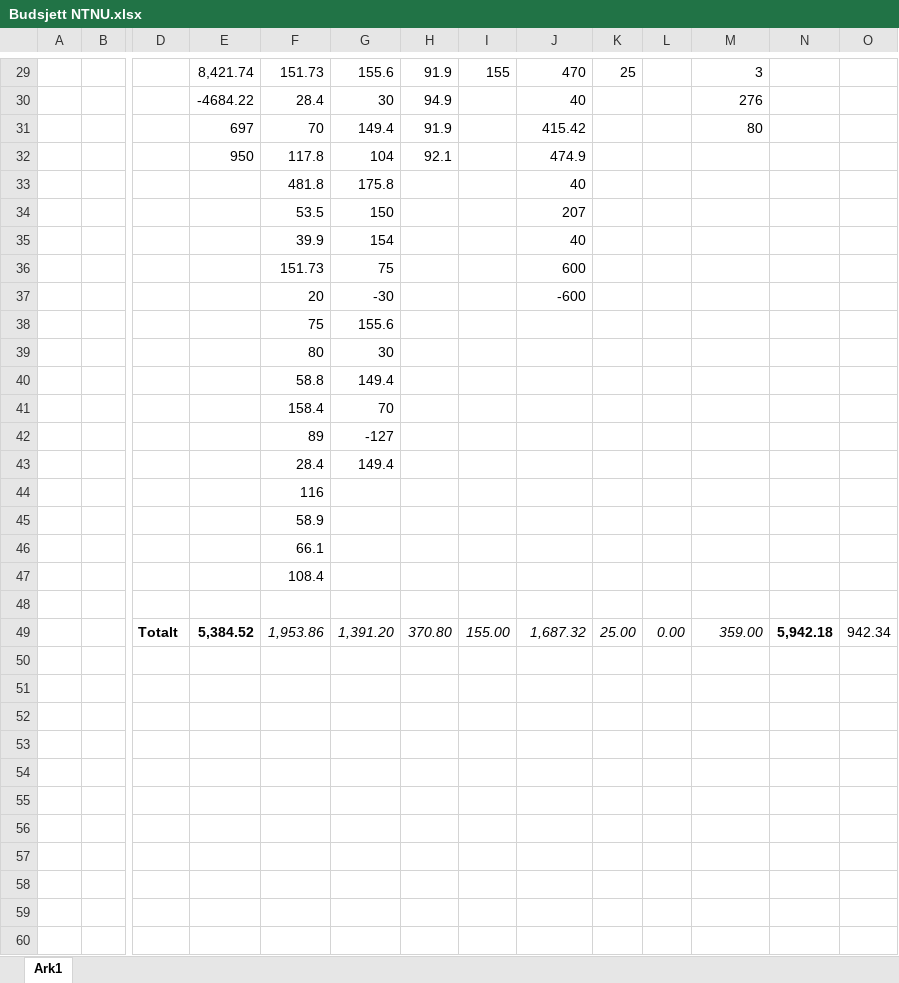
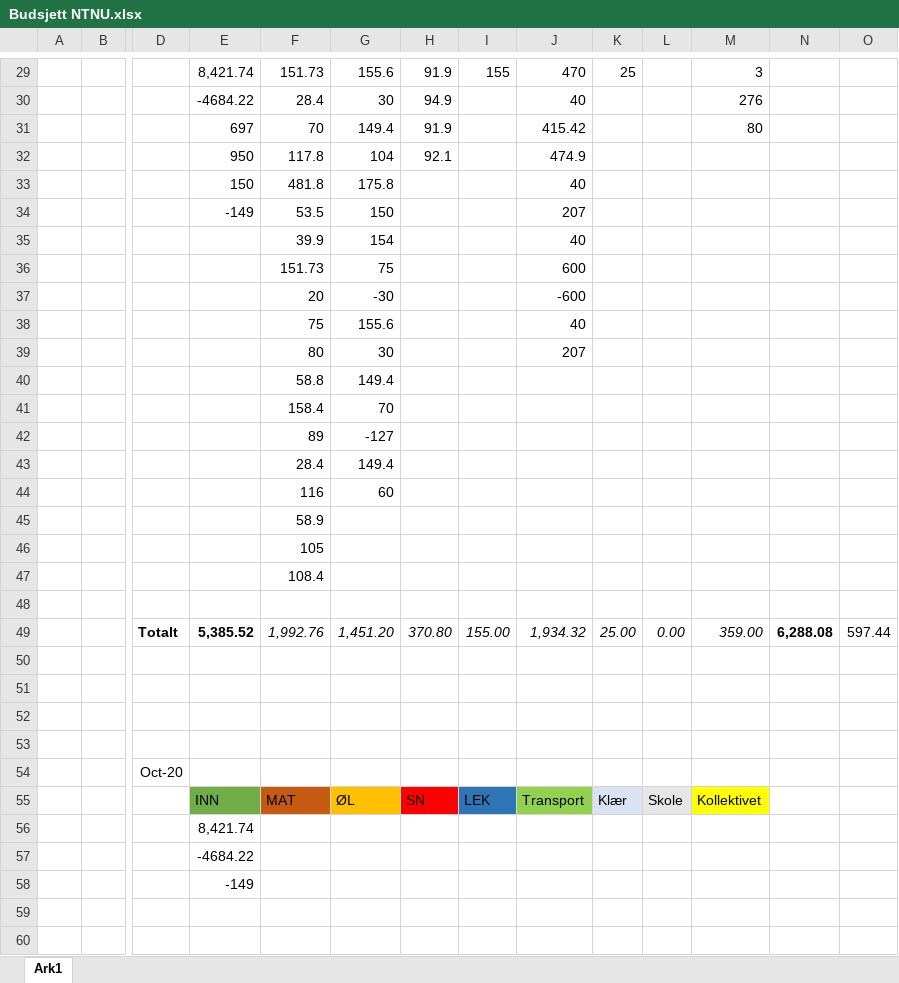
Before and after one commit to CzternastyHembre/NTNU, an Excel workbook: Div/Budsjett NTNU.xlsx, sheet Ark1, drawn as a sheet; only a part is shown, gaps mark what is left out; values as stored, in another font and other column widths than the file's, no borders; charts and pictures not drawn; addresses are those after the commit; rows hold the shown columns only; the diff covers the shown part only; the diff names each change by its address in the sheet, - before the commit and + after, or states it on an @@ line.

```diff
--- a/Div/Budsjett NTNU.xlsx (sheet Ark1)
+++ b/Div/Budsjett NTNU.xlsx (sheet Ark1)
-E33: (empty)
+E33: 150
-E34: (empty)
+E34: -149
-J38: (empty)
+J38: 40
-J39: (empty)
+J39: 207
-G44: (empty)
+G44: 60
-F46: 66.1
+F46: 105
+row 49:  |  | Totalt | 5,385.52 | 1,992.76 | 1,451.20 | 370.80 | 155.00 | 1,934.32 | 25.00 | 0.00 | 359.00 | 6,288.08 | 597.44
-row 50:  |  | Totalt | 5,384.52 | 1,953.86 | 1,391.20 | 370.80 | 155.00 | 1,687.32 | 25.00 | 0.00 | 359.00 | 5,942.18 | 942.34
+row 50: (empty)
+row 51: (empty)
+row 52: (empty)
+row 53: (empty)
+row 54:  |  | Oct-20
+row 55:  |  |  | INN | MAT | ØL | SN | LEK | Transport | Klær | Skole | Kollektivet
+row 56:  |  |  | 8,421.74
+row 57:  |  |  | -4684.22
+row 58:  |  |  | -149
+row 59: (empty)
+row 60: (empty)
```
Also changed, not shown: 16 added rows and 5 edited cells elsewhere in this sheet, 1 other file.
